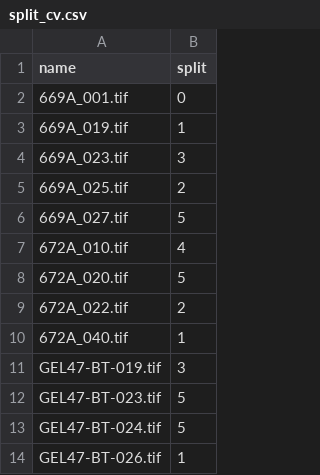
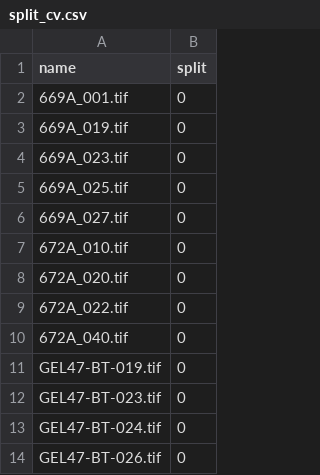
Before and after one commit to ttssibley/MSPP, a CSV file: data/uhcs/splits/split_cv.csv, drawn as a sheet.

Commit message:
Update split_cv.csv

```diff
--- a/data/uhcs/splits/split_cv.csv
+++ b/data/uhcs/splits/split_cv.csv
@@ -2,13 +2,13 @@ name,split
 669A_001.tif,0
-669A_019.tif,1
-669A_023.tif,3
-669A_025.tif,2
-669A_027.tif,5
-672A_010.tif,4
-672A_020.tif,5
-672A_022.tif,2
-672A_040.tif,1
-GEL47-BT-019.tif,3
-GEL47-BT-023.tif,5
-GEL47-BT-024.tif,5
-GEL47-BT-026.tif,1
+669A_019.tif,0
+669A_023.tif,0
+669A_025.tif,0
+669A_027.tif,0
+672A_010.tif,0
+672A_020.tif,0
+672A_022.tif,0
+672A_040.tif,0
+GEL47-BT-019.tif,0
+GEL47-BT-023.tif,0
+GEL47-BT-024.tif,0
+GEL47-BT-026.tif,0
```
